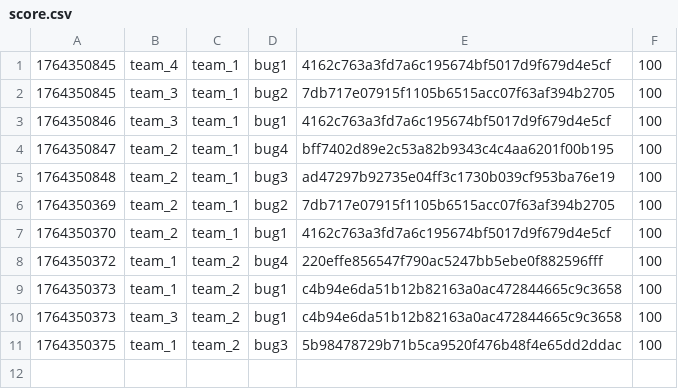
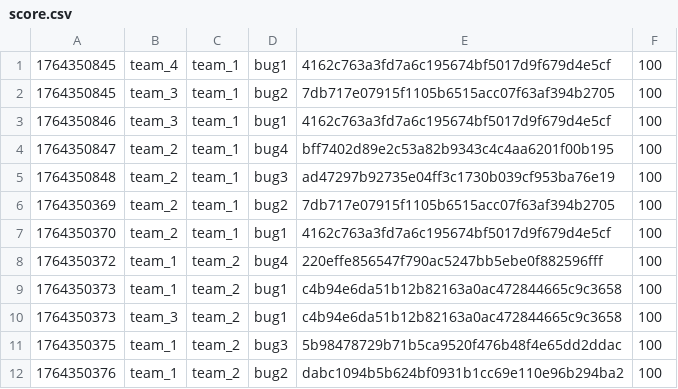
Before and after one commit to hspace-io/2025w-gitctf-score, a CSV file: score.csv, drawn as a sheet.

Commit message:
[Score] team_1 +100
team_1 attacked `bug2` dabc1094b5b624bf0931b1cc69e110e96b294ba2 of team_2

```diff
--- a/score.csv
+++ b/score.csv
@@ -11 +11,2 @@
 1764350375,team_1,team_2,bug3,5b98478729b71b5ca9520f476b48f4e65dd2ddac,100
+1764350376,team_1,team_2,bug2,dabc1094b5b624bf0931b1cc69e110e96b294ba2,100
```
